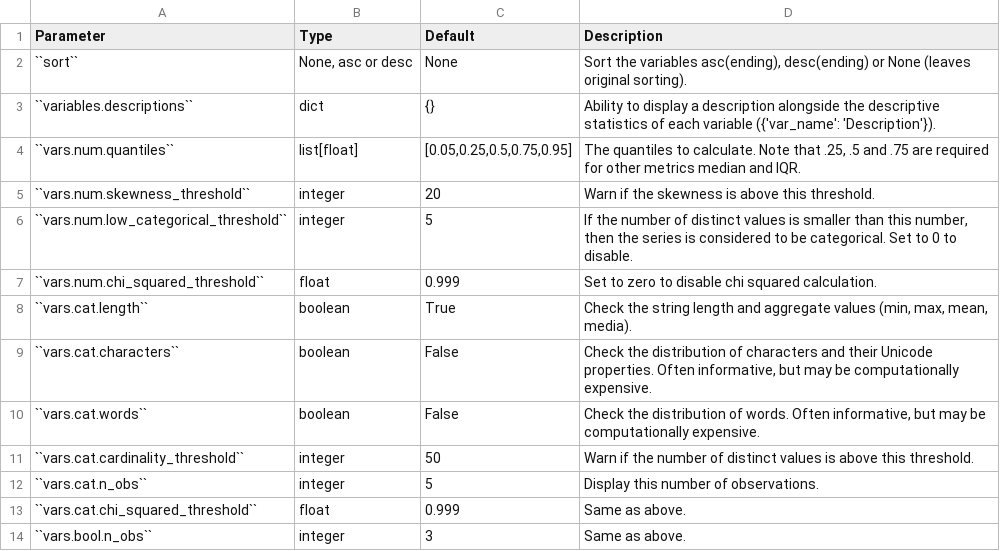
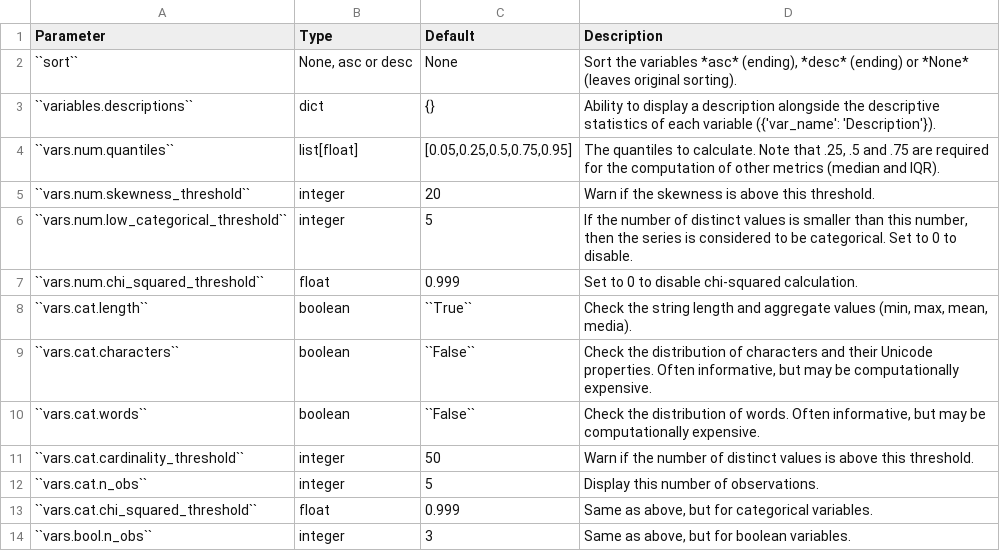
Before and after one commit to ydataai/ydata-profiling, a CSV file: docsrc/source/pages/tables/config_variables.csv, drawn as a sheet.

```diff
--- a/docsrc/source/pages/tables/config_variables.csv
+++ b/docsrc/source/pages/tables/config_variables.csv
@@ -1,14 +1,14 @@
 Parameter,Type,Default,Description
-``sort``,"None, asc or desc",None,"Sort the variables asc(ending), desc(ending) or None (leaves original sorting)."
+``sort``,"None, asc or desc",None,"Sort the variables *asc* (ending), *desc* (ending) or *None* (leaves original sorting)."
 ``variables.descriptions``,dict,{},"Ability to display a description alongside the descriptive statistics of each variable ({'var_name': 'Description'})."
-``vars.num.quantiles``,list[float],"[0.05,0.25,0.5,0.75,0.95]","The quantiles to calculate. Note that .25, .5 and .75 are required for other metrics median and IQR."
+``vars.num.quantiles``,list[float],"[0.05,0.25,0.5,0.75,0.95]","The quantiles to calculate. Note that .25, .5 and .75 are required for the computation of other metrics (median and IQR)."
 ``vars.num.skewness_threshold``,integer,20,"Warn if the skewness is above this threshold."
 ``vars.num.low_categorical_threshold``,integer,5,"If the number of distinct values is smaller than this number, then the series is considered to be categorical. Set to 0 to disable."
-``vars.num.chi_squared_threshold``,float,0.999,"Set to zero to disable chi squared calculation."
-``vars.cat.length``,boolean,True,"Check the string length and aggregate values (min, max, mean, media)."
-``vars.cat.characters``,boolean,False,"Check the distribution of characters and their Unicode properties. Often informative, but may be computationally expensive."
-``vars.cat.words``,boolean,False,"Check the distribution of words. Often informative, but may be computationally expensive."
+``vars.num.chi_squared_threshold``,float,0.999,"Set to 0 to disable chi-squared calculation."
+``vars.cat.length``,boolean,``True``,"Check the string length and aggregate values (min, max, mean, media)."
+``vars.cat.characters``,boolean,``False``,"Check the distribution of characters and their Unicode properties. Often informative, but may be computationally expensive."
+``vars.cat.words``,boolean,``False``,"Check the distribution of words. Often informative, but may be computationally expensive."
 ``vars.cat.cardinality_threshold``,integer,50,"Warn if the number of distinct values is above this threshold."
 ``vars.cat.n_obs``,integer,5,"Display this number of observations."
-``vars.cat.chi_squared_threshold``,float,0.999,"Same as above."
-``vars.bool.n_obs``,integer,3,"Same as above."
+``vars.cat.chi_squared_threshold``,float,0.999,"Same as above, but for categorical variables."
+``vars.bool.n_obs``,integer,3,"Same as above, but for boolean variables."
```
Also changed, not shown: docsrc/source/pages/tables/config_correlations.csv, docsrc/source/pages/tables/config_general.csv, 7 other files.
